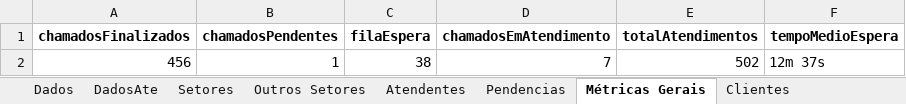
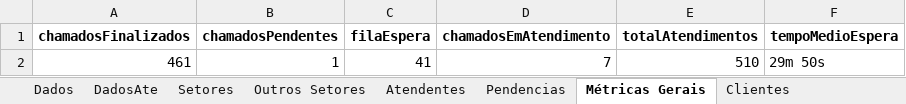
Before and after one commit to GabrielSilvaRit/Excel-painel, an Excel workbook: dados-atendimentos.xlsx, sheet Métricas Gerais, drawn as a sheet; values as stored, in another font and other column widths than the file's, no borders; removed rows and columns are numbered as before the commit, all else as after; the diff names each change by its address in the sheet, - before the commit and + after, or states it on an @@ line.

```diff
--- a/dados-atendimentos.xlsx (sheet Métricas Gerais)
+++ b/dados-atendimentos.xlsx (sheet Métricas Gerais)
-row 2: 456 | 1 | 38 | 7 | 502 | 12m 37s
+row 2: 461 | 1 | 41 | 7 | 510 | 29m 50s
```
Also changed, not shown: sheet Dados, sheet DadosAte, sheet Setores, sheet Atendentes, sheet Clientes, sheet Outros Setores, 1 more sheet.
